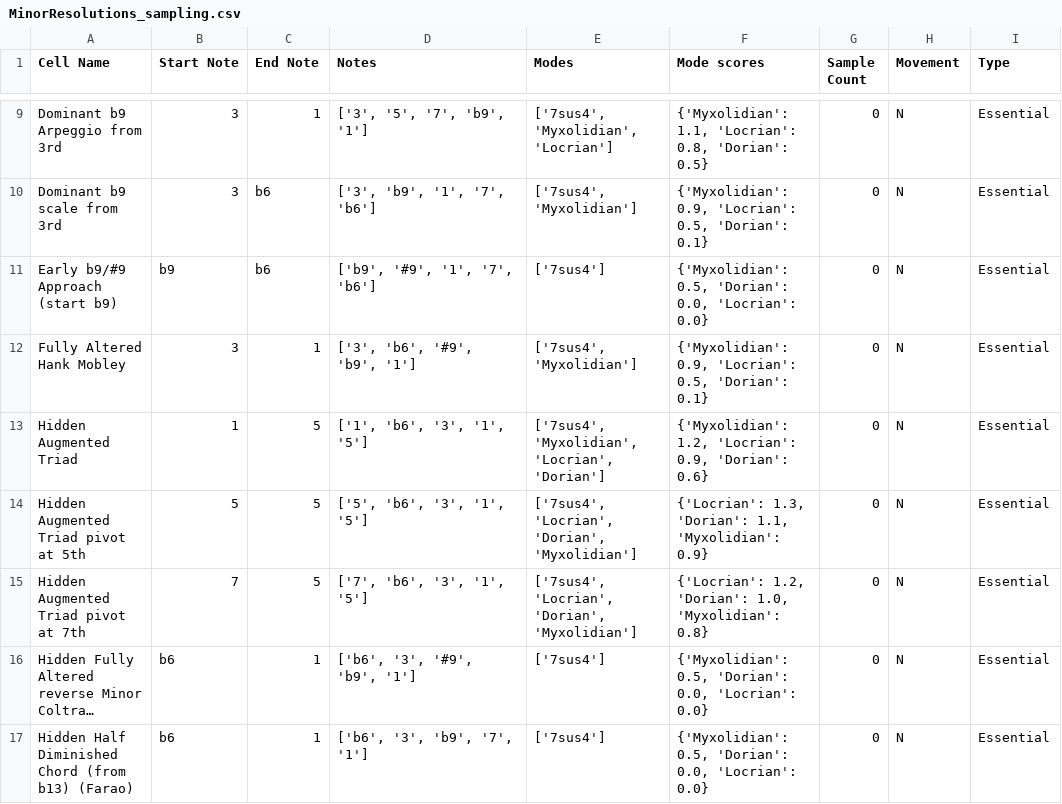
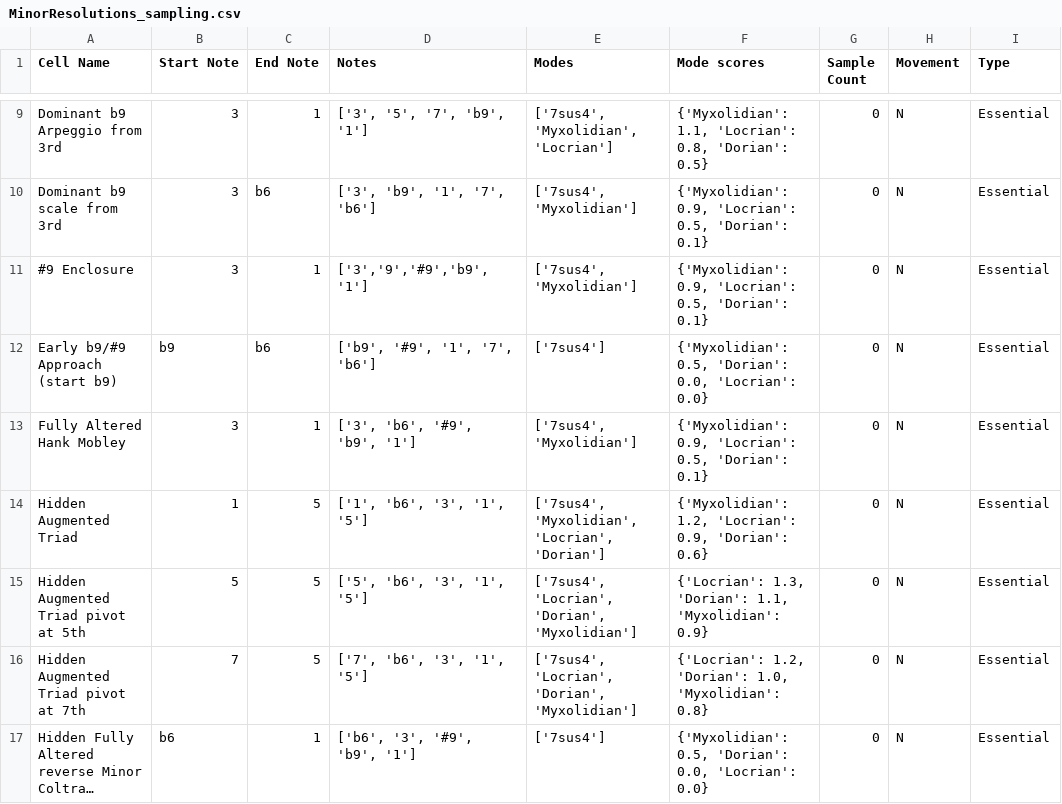
Before and after one commit to AntoD07/bebop_practicing, a CSV file: MinorResolutions_sampling.csv, drawn as a sheet; only a part is shown, gaps mark what is left out; the shorter side is filled out with more unchanged rows; long unchanged cells end in …; the diff names each change by its address in the sheet, - before the commit and + after, or states it on an @@ line.

```diff
--- a/MinorResolutions_sampling.csv
+++ b/MinorResolutions_sampling.csv
+row 11: #9 Enclosure | 3 | 1 | ['3','9','#9','b9','1'] | ['7sus4', 'Myxolidian'] | {'Myxolidian': 0.9, 'Locrian': 0.5, 'Dorian': 0.1} | 0 | N | Essential
```
Also changed, not shown: 7 other files.
